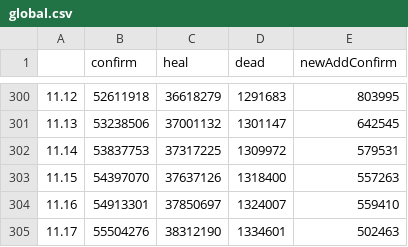
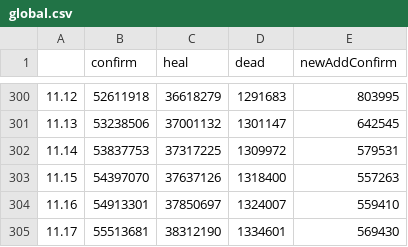
Before and after one commit to chenxuefan/NCP, a CSV file: tables/global.csv, drawn as a sheet; only a part is shown, gaps mark what is left out.

```diff
--- a/tables/global.csv
+++ b/tables/global.csv
@@ -304,2 +304,2 @@
 11.16,54913301,37850697,1324007,559410
-11.17,55504276,38312190,1334601,502463
+11.17,55513681,38312190,1334601,569430
```
Also changed, not shown: tables/abroad.csv, 3 other files.
